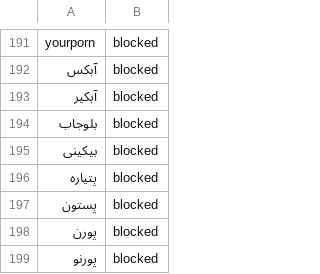
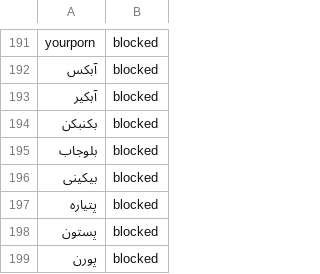
Before and after one commit to Saeed854/iranblockedkeywords, a CSV file: blocklist.csv, drawn as a sheet; only a part is shown, gaps mark what is left out; the shorter side is filled out with more unchanged rows; the diff names each change by its address in the sheet, - before the commit and + after, or states it on an @@ line.

Commit message:
added بکنبکن to the list

```diff
--- a/blocklist.csv
+++ b/blocklist.csv
+row 194: بکنبکن | blocked
```
